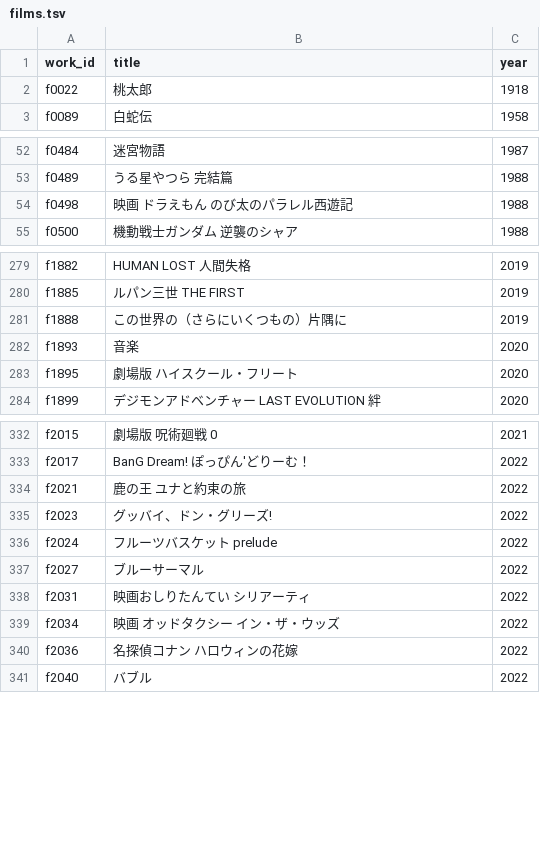
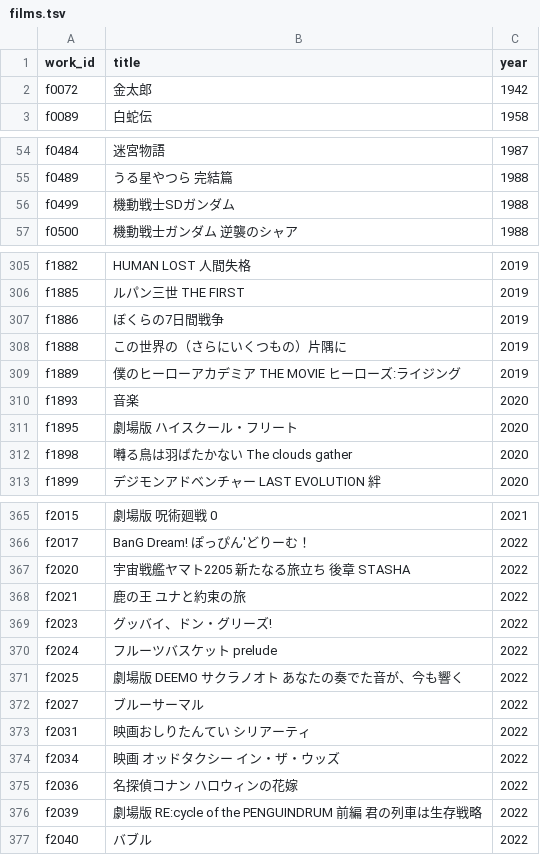
Before and after one commit to nzanke/anime-world, a TSV file: data/films.tsv, drawn as a sheet; only a part is shown, gaps mark what is left out; the diff covers the shown part only.

```diff
--- a/data/films.tsv
+++ b/data/films.tsv
@@ -1,3 +1,3 @@
 work_id	title	year
-f0022	桃太郎	1918
+f0072	金太郎	1942
 f0089	白蛇伝	1958
@@ -53,3 +55,3 @@ f0484	迷宮物語	1987
 f0489	うる星やつら 完結篇	1988
-f0498	映画 ドラえもん のび太のパラレル西遊記	1988
+f0499	機動戦士SDガンダム	1988
 f0500	機動戦士ガンダム 逆襲のシャア	1988
@@ -280,5 +306,8 @@ f1882	HUMAN LOST 人間失格	2019
 f1885	ルパン三世 THE FIRST	2019
+f1886	ぼくらの7日間戦争	2019
 f1888	この世界の（さらにいくつもの）片隅に	2019
+f1889	僕のヒーローアカデミア THE MOVIE ヒーローズ:ライジング	2019
 f1893	音楽	2020
 f1895	劇場版 ハイスクール・フリート	2020
+f1898	囀る鳥は羽ばたかない The clouds gather	2020
 f1899	デジモンアドベンチャー LAST EVOLUTION 絆	2020
@@ -333,2 +366,3 @@ f2015	劇場版 呪術廻戦 0	2021
 f2017	BanG Dream! ぽっぴん'どりーむ！	2022
+f2020	宇宙戦艦ヤマト2205 新たなる旅立ち 後章 STASHA	2022
 f2021	鹿の王 ユナと約束の旅	2022
@@ -336,2 +370,3 @@ f2023	グッバイ、ドン・グリーズ!	2022
 f2024	フルーツバスケット prelude	2022
+f2025	劇場版 DEEMO サクラノオト あなたの奏でた音が、今も響く	2022
 f2027	ブルーサーマル	2022
@@ -340,2 +375,3 @@ f2034	映画 オッドタクシー イン・ザ・ウッズ	2022
 f2036	名探偵コナン ハロウィンの花嫁	2022
+f2039	劇場版 RE:cycle of the PENGUINDRUM 前編 君の列車は生存戦略	2022
 f2040	バブル	2022
```
Also changed, not shown: 35 added rows and 10 removed rows elsewhere in this file, 1 other file.
